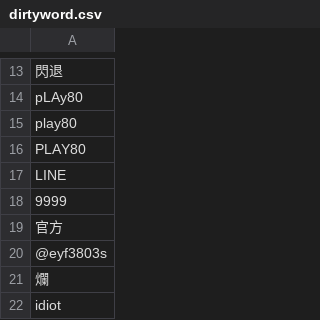
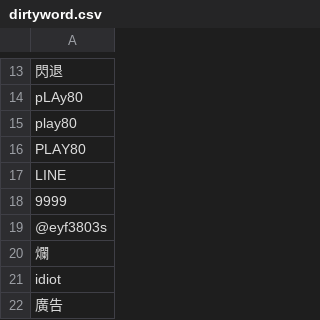
Before and after one commit to DanielSu17/17vpn, a CSV file: envs/prod/17app/dirtyword/dirtyword.csv, drawn as a sheet; only a part is shown, gaps mark what is left out; the shorter side is filled out with more unchanged rows; the diff names each change by its address in the sheet, - before the commit and + after, or states it on an @@ line.

Commit message:
louis@17.media - 17app/dirtyword/dirtyword.csv

```diff
--- a/envs/prod/17app/dirtyword/dirtyword.csv
+++ b/envs/prod/17app/dirtyword/dirtyword.csv
-row 19: 官方
```
